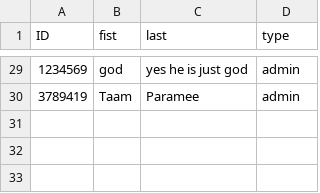
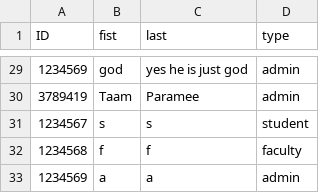
Before and after one commit to taamtera/final_project, a CSV file: persons.csv, drawn as a sheet; only a part is shown, gaps mark what is left out.

```diff
--- a/persons.csv
+++ b/persons.csv
@@ -30 +30,4 @@ ID,fist,last,type
 3789419,Taam,Paramee,admin
+1234567,s,s,student
+1234568,f,f,faculty
+1234569,a,a,admin
```
Also changed, not shown: 2 other files.
